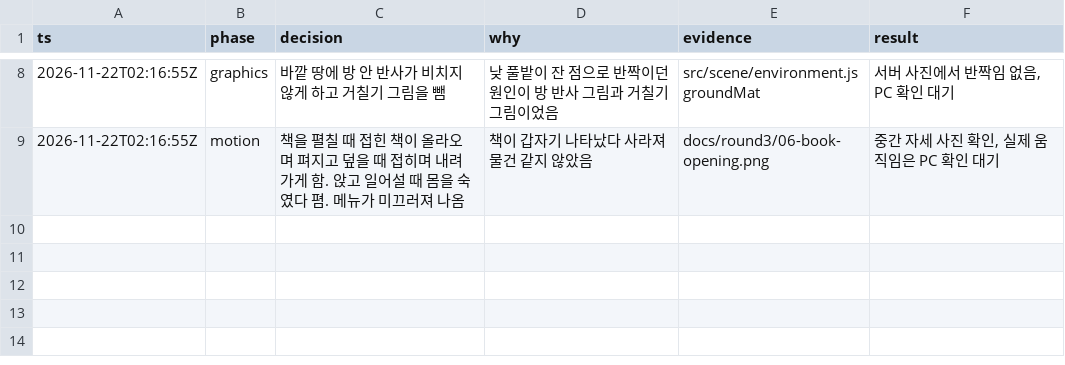
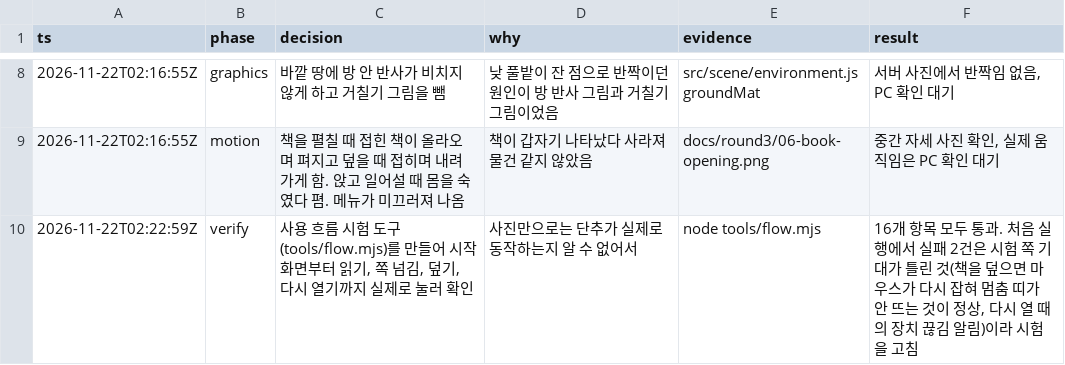
Before and after one commit to violetflag/coding, a TSV file: docs/round3/decisions.tsv, drawn as a sheet; only a part is shown, gaps mark what is left out.

```diff
--- a/docs/round3/decisions.tsv
+++ b/docs/round3/decisions.tsv
@@ -9 +9,2 @@ ts	phase	decision	why	evidence	result
 2026-11-22T02:16:55Z	motion	책을 펼칠 때 접힌 책이 올라오며 펴지고 덮을 때 접히며 내려가게 함. 앉고 일어설 때 몸을 숙였다 폄. 메뉴가 미끄러져 나옴	책이 갑자기 나타났다 사라져 물건 같지 않았음	docs/round3/06-book-opening.png	중간 자세 사진 확인, 실제 움직임은 PC 확인 대기
+2026-11-22T02:22:59Z	verify	사용 흐름 시험 도구(tools/flow.mjs)를 만들어 시작 화면부터 읽기, 쪽 넘김, 덮기, 다시 열기까지 실제로 눌러 확인	사진만으로는 단추가 실제로 동작하는지 알 수 없어서	node tools/flow.mjs	16개 항목 모두 통과. 처음 실행에서 실패 2건은 시험 쪽 기대가 틀린 것(책을 덮으면 마우스가 다시 잡혀 멈춤 띠가 안 뜨는 것이 정상, 다시 열 때의 장치 끊김 알림)이라 시험을 고침
```
Also changed, not shown: 2 other files.
